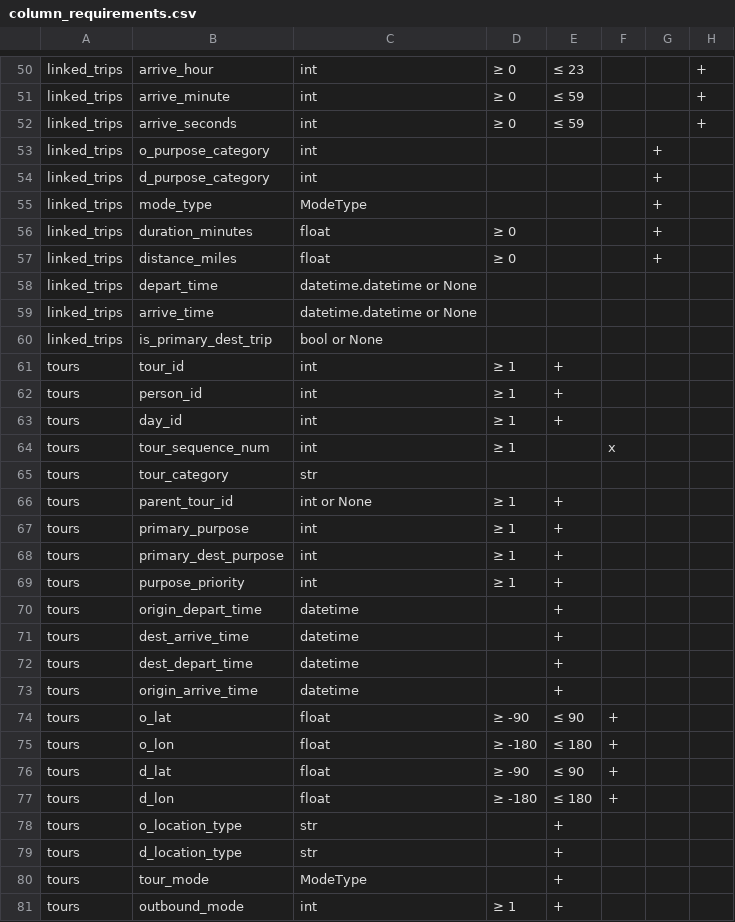
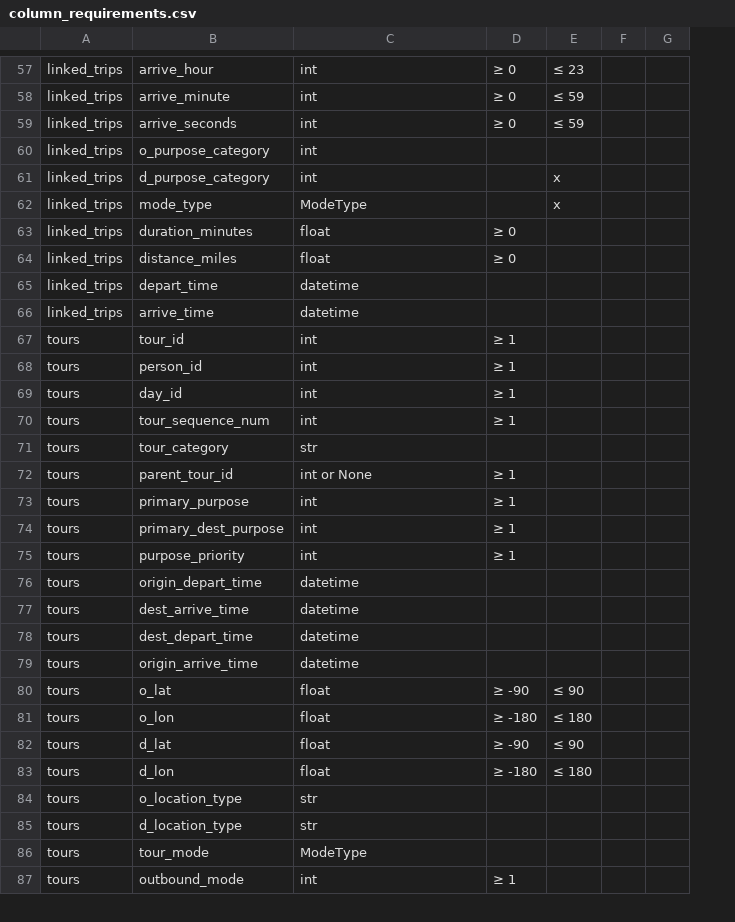
Before and after one commit to BayAreaMetro/travel-diary-survey-tools, a CSV file: docs/column_requirements.csv, drawn as a sheet; only a part is shown, gaps mark what is left out; removed rows and columns are numbered as before the commit, all else as after; the diff covers the shown part only; the diff names each change by its address in the sheet, - before the commit and + after, or states it on an @@ line.

```diff
--- a/docs/column_requirements.csv
+++ b/docs/column_requirements.csv
-column G, rows 53-57: all +
-column H, rows 50-52: all +
+column G, empty
-E61:E62: (empty)
+E61:E62: x
-C65:C66: datetime.datetime or None
+C65:C66: datetime
-row 60: linked_trips | is_primary_dest_trip | bool or None
-E67:E69: +
+E67:E69: (empty)
-F70: x
+F70: (empty)
-E72:E79: +
+E72:E79: (empty)
-F80:F83: +
+F80:F83: (empty)
-E84:E87: +
+E84:E87: (empty)
```
Also changed, not shown: 7 added rows and 53 edited cells elsewhere in this file, 3 other files.
